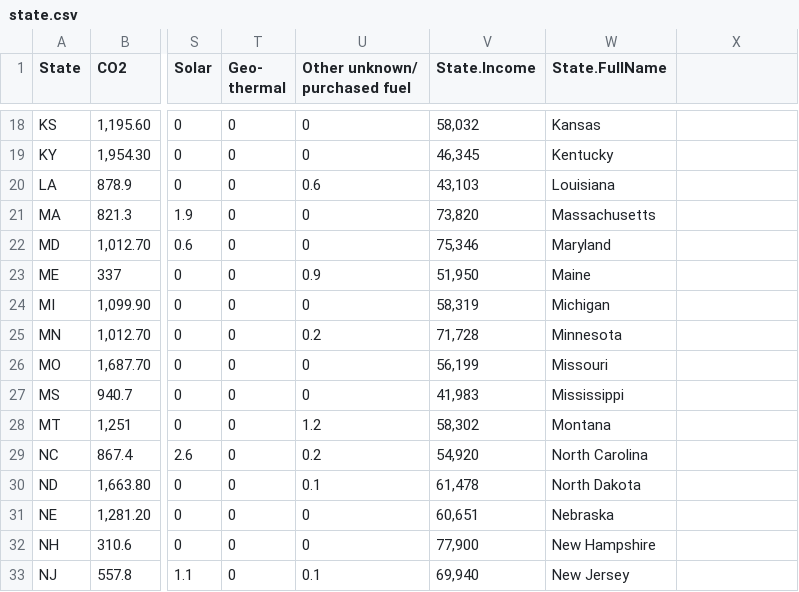
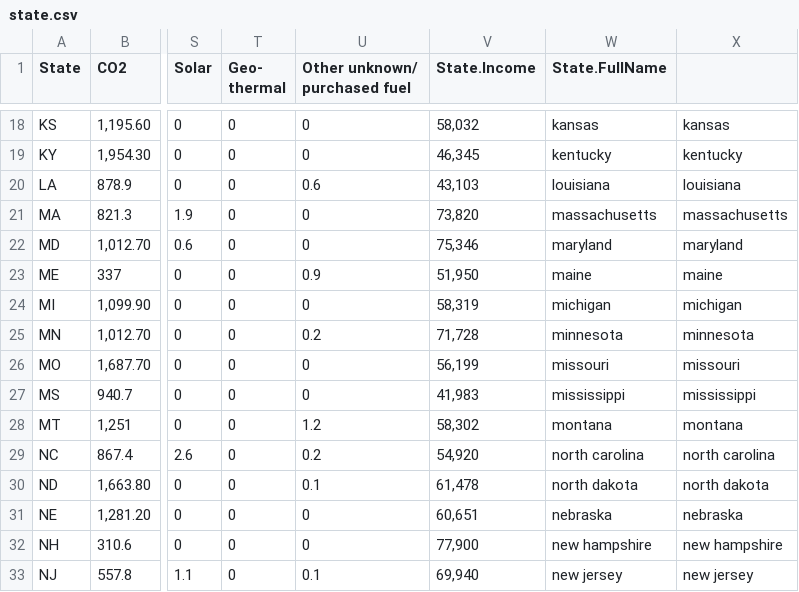
Before and after one commit to hoangj21/Egrid, a CSV file: state.csv, drawn as a sheet; only a part is shown, gaps mark what is left out; the diff covers the shown part only; the diff names each change by its address in the sheet, - before the commit and + after, or states it on an @@ line.

```diff
--- a/state.csv
+++ b/state.csv
-W18 (State.FullName): Kansas
+W18 (State.FullName): kansas
-X18: (empty)
+X18: kansas
-W19 (State.FullName): Kentucky
+W19 (State.FullName): kentucky
-X19: (empty)
+X19: kentucky
-W20 (State.FullName): Louisiana
+W20 (State.FullName): louisiana
-X20: (empty)
+X20: louisiana
-W21 (State.FullName): Massachusetts
+W21 (State.FullName): massachusetts
-X21: (empty)
+X21: massachusetts
-W22 (State.FullName): Maryland
+W22 (State.FullName): maryland
-X22: (empty)
+X22: maryland
-W23 (State.FullName): Maine
+W23 (State.FullName): maine
-X23: (empty)
+X23: maine
-W24 (State.FullName): Michigan
+W24 (State.FullName): michigan
-X24: (empty)
+X24: michigan
-W25 (State.FullName): Minnesota
+W25 (State.FullName): minnesota
-X25: (empty)
+X25: minnesota
-W26 (State.FullName): Missouri
+W26 (State.FullName): missouri
-X26: (empty)
+X26: missouri
-W27 (State.FullName): Mississippi
+W27 (State.FullName): mississippi
-X27: (empty)
+X27: mississippi
-W28 (State.FullName): Montana
+W28 (State.FullName): montana
-X28: (empty)
+X28: montana
-W29 (State.FullName): North Carolina
+W29 (State.FullName): north carolina
-X29: (empty)
+X29: north carolina
-W30 (State.FullName): North Dakota
+W30 (State.FullName): north dakota
-X30: (empty)
+X30: north dakota
-W31 (State.FullName): Nebraska
+W31 (State.FullName): nebraska
-X31: (empty)
+X31: nebraska
-W32 (State.FullName): New Hampshire
+W32 (State.FullName): new hampshire
-X32: (empty)
+X32: new hampshire
-W33 (State.FullName): New Jersey
+W33 (State.FullName): new jersey
-X33: (empty)
+X33: new jersey
```
Also changed, not shown: 70 edited cells elsewhere in this file, 3 other files.
